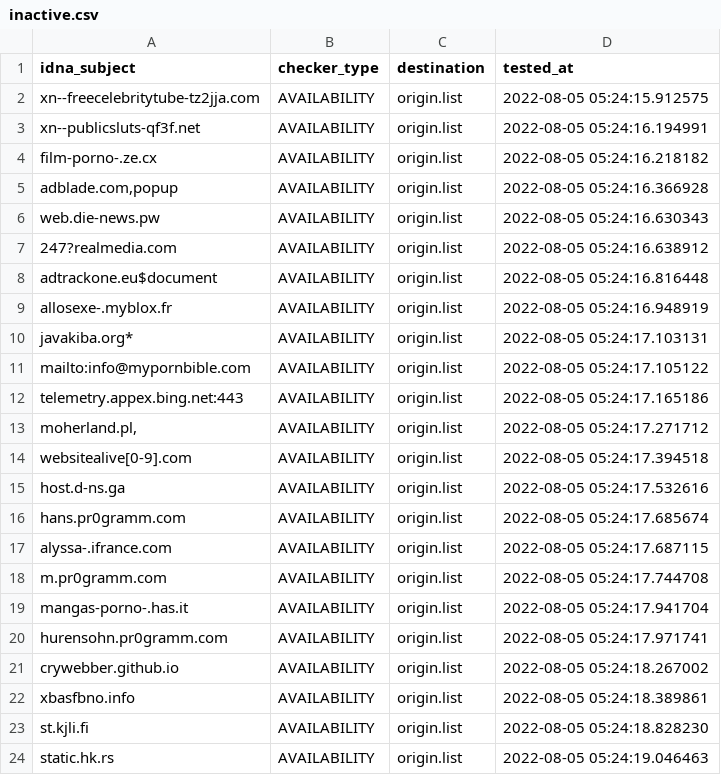
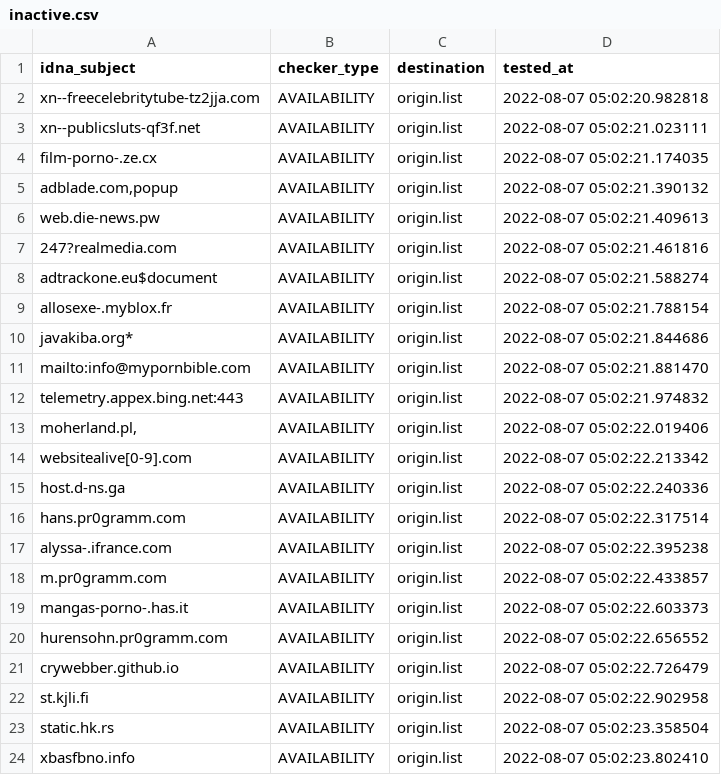
Before and after one commit to dead-hosts/repository-structure, a CSV file: .pyfunceble/inactive.csv, drawn as a sheet.

```diff
--- a/.pyfunceble/inactive.csv
+++ b/.pyfunceble/inactive.csv
@@ -1,24 +1,24 @@
 idna_subject,checker_type,destination,tested_at
-xn--freecelebritytube-tz2jja.com,AVAILABILITY,origin.list,2022-08-05 05:24:15.912575
-xn--publicsluts-qf3f.net,AVAILABILITY,origin.list,2022-08-05 05:24:16.194991
-film-porno-.ze.cx,AVAILABILITY,origin.list,2022-08-05 05:24:16.218182
-"adblade.com,popup",AVAILABILITY,origin.list,2022-08-05 05:24:16.366928
-web.die-news.pw,AVAILABILITY,origin.list,2022-08-05 05:24:16.630343
-247?realmedia.com,AVAILABILITY,origin.list,2022-08-05 05:24:16.638912
-adtrackone.eu$document,AVAILABILITY,origin.list,2022-08-05 05:24:16.816448
-allosexe-.myblox.fr,AVAILABILITY,origin.list,2022-08-05 05:24:16.948919
-javakiba.org*,AVAILABILITY,origin.list,2022-08-05 05:24:17.103131
-mailto:info@mypornbible.com,AVAILABILITY,origin.list,2022-08-05 05:24:17.105122
-telemetry.appex.bing.net:443,AVAILABILITY,origin.list,2022-08-05 05:24:17.165186
-"moherland.pl,",AVAILABILITY,origin.list,2022-08-05 05:24:17.271712
-websitealive[0-9].com,AVAILABILITY,origin.list,2022-08-05 05:24:17.394518
-host.d-ns.ga,AVAILABILITY,origin.list,2022-08-05 05:24:17.532616
-hans.pr0gramm.com,AVAILABILITY,origin.list,2022-08-05 05:24:17.685674
-alyssa-.ifrance.com,AVAILABILITY,origin.list,2022-08-05 05:24:17.687115
-m.pr0gramm.com,AVAILABILITY,origin.list,2022-08-05 05:24:17.744708
-mangas-porno-.has.it,AVAILABILITY,origin.list,2022-08-05 05:24:17.941704
-hurensohn.pr0gramm.com,AVAILABILITY,origin.list,2022-08-05 05:24:17.971741
-crywebber.github.io,AVAILABILITY,origin.list,2022-08-05 05:24:18.267002
-xbasfbno.info,AVAILABILITY,origin.list,2022-08-05 05:24:18.389861
-st.kjli.fi,AVAILABILITY,origin.list,2022-08-05 05:24:18.828230
-static.hk.rs,AVAILABILITY,origin.list,2022-08-05 05:24:19.046463
+xn--freecelebritytube-tz2jja.com,AVAILABILITY,origin.list,2022-08-07 05:02:20.982818
+xn--publicsluts-qf3f.net,AVAILABILITY,origin.list,2022-08-07 05:02:21.023111
+film-porno-.ze.cx,AVAILABILITY,origin.list,2022-08-07 05:02:21.174035
+"adblade.com,popup",AVAILABILITY,origin.list,2022-08-07 05:02:21.390132
+web.die-news.pw,AVAILABILITY,origin.list,2022-08-07 05:02:21.409613
+247?realmedia.com,AVAILABILITY,origin.list,2022-08-07 05:02:21.461816
+adtrackone.eu$document,AVAILABILITY,origin.list,2022-08-07 05:02:21.588274
+allosexe-.myblox.fr,AVAILABILITY,origin.list,2022-08-07 05:02:21.788154
+javakiba.org*,AVAILABILITY,origin.list,2022-08-07 05:02:21.844686
+mailto:info@mypornbible.com,AVAILABILITY,origin.list,2022-08-07 05:02:21.881470
+telemetry.appex.bing.net:443,AVAILABILITY,origin.list,2022-08-07 05:02:21.974832
+"moherland.pl,",AVAILABILITY,origin.list,2022-08-07 05:02:22.019406
+websitealive[0-9].com,AVAILABILITY,origin.list,2022-08-07 05:02:22.213342
+host.d-ns.ga,AVAILABILITY,origin.list,2022-08-07 05:02:22.240336
+hans.pr0gramm.com,AVAILABILITY,origin.list,2022-08-07 05:02:22.317514
+alyssa-.ifrance.com,AVAILABILITY,origin.list,2022-08-07 05:02:22.395238
+m.pr0gramm.com,AVAILABILITY,origin.list,2022-08-07 05:02:22.433857
+mangas-porno-.has.it,AVAILABILITY,origin.list,2022-08-07 05:02:22.603373
+hurensohn.pr0gramm.com,AVAILABILITY,origin.list,2022-08-07 05:02:22.656552
+crywebber.github.io,AVAILABILITY,origin.list,2022-08-07 05:02:22.726479
+st.kjli.fi,AVAILABILITY,origin.list,2022-08-07 05:02:22.902958
+static.hk.rs,AVAILABILITY,origin.list,2022-08-07 05:02:23.358504
+xbasfbno.info,AVAILABILITY,origin.list,2022-08-07 05:02:23.802410
```
Also changed, not shown: 12 other files.
